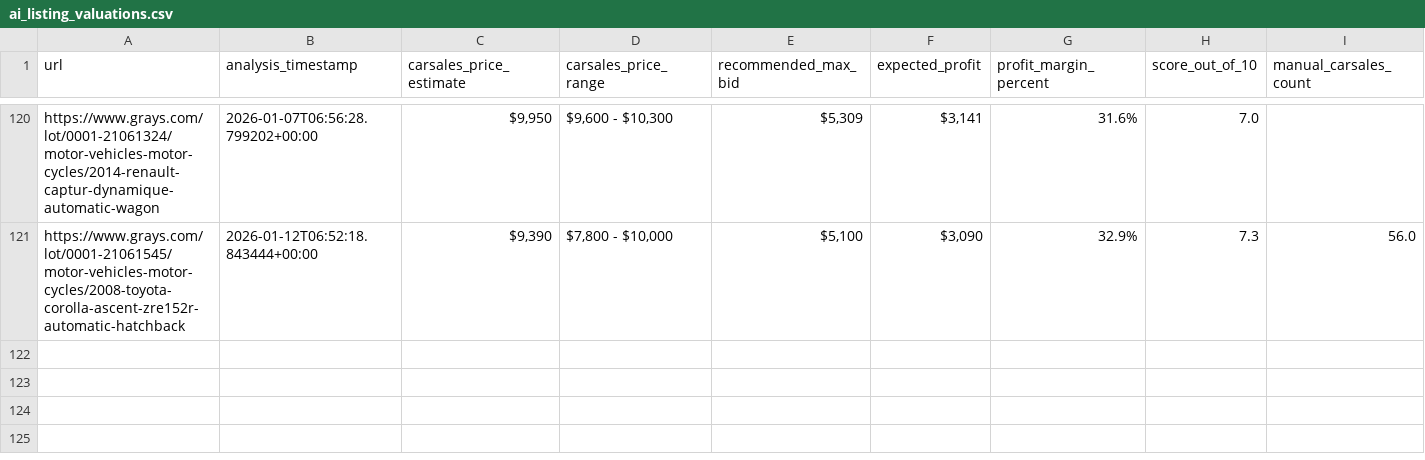
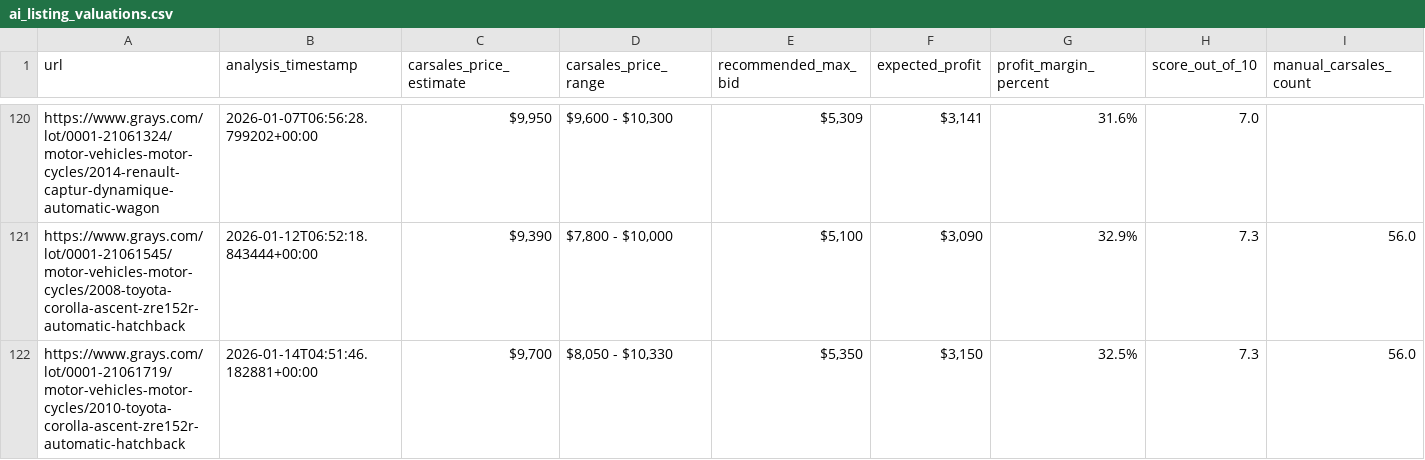
Before and after one commit to fallen-pc/autosniper, a CSV file: CSV_data/ai/ai_listing_valuations.csv (was CSV_data/ai_listing_valuations.csv), drawn as a sheet; only a part is shown, gaps mark what is left out; rows hold the shown columns only; the diff names each change by its address in the sheet, - before the commit and + after, or states it on an @@ line.

Commit message:
Reorganize CSV datasets and guard Corolla generation

```diff
--- a/CSV_data/ai_listing_valuations.csv
+++ b/CSV_data/ai/ai_listing_valuations.csv
+row 122: https://www.grays.com/lot/0001-21061719/motor-vehicles-motor-cycles/2010-toyota-corolla-ascent-zre152r-automatic-hatchback | 2026-01-14T04:51:46.182881+00:00 | $9,700 | $8,050 - $10,330 | $5,350 | $3,150 | 32.5% | 7.3 | 56.0
```
Also changed, not shown: 45 other files.
